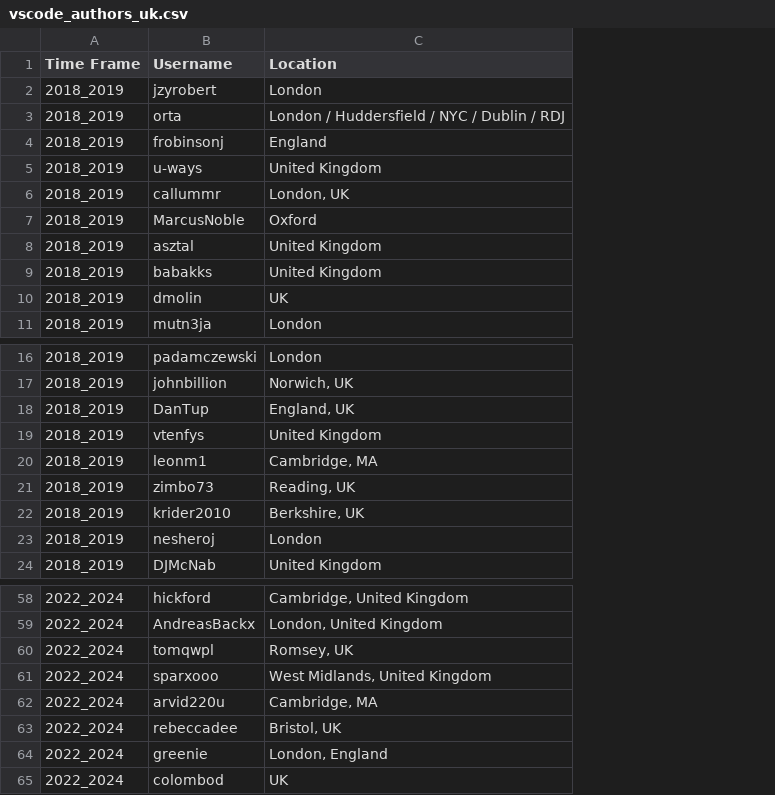
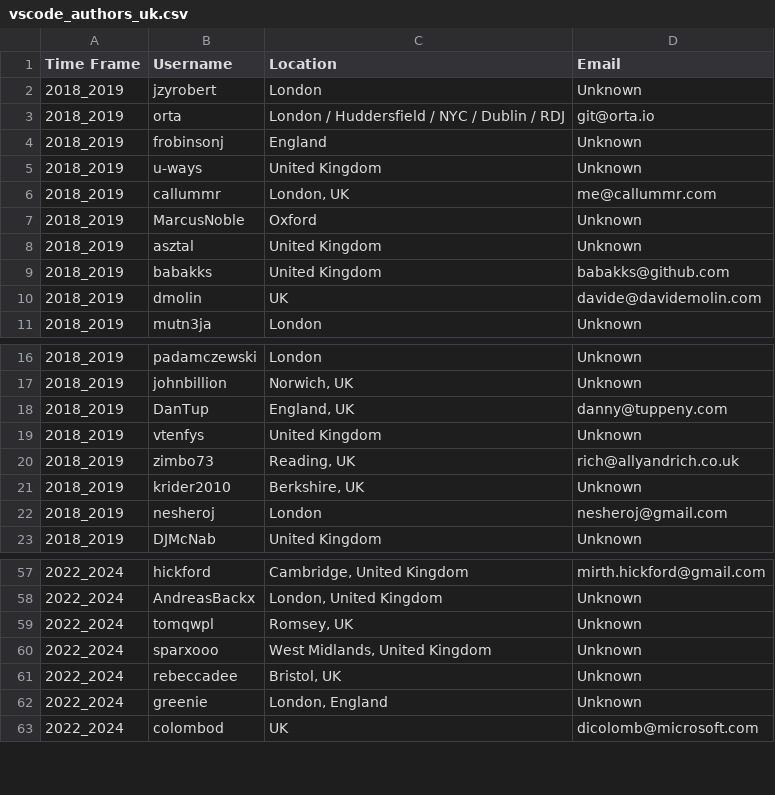
Before and after one commit to Varun2711/COSC419O-DataMining, a CSV file: fetch_data/vscode/vscode_authors/vscode_authors_uk.csv, drawn as a sheet; only a part is shown, gaps mark what is left out; removed rows and columns are numbered as before the commit, all else as after; the diff names each change by its address in the sheet, - before the commit and + after, or states it on an @@ line.

```diff
--- a/fetch_data/vscode/vscode_authors/vscode_authors_uk.csv
+++ b/fetch_data/vscode/vscode_authors/vscode_authors_uk.csv
+column D (Email), rows 2-11: Unknown | git@orta.io | Unknown | Unknown | me@callummr.com | Unknown | Unknown | babakks@github.com | davide@davidemolin.com | Unknown; rows 16-23: Unknown | Unknown | danny@tuppeny.com | Unknown | rich@allyandrich.co.uk | Unknown | nesheroj@gmail.com | Unknown; rows 57-63: mirth.hickford@gmail.com | Unknown | Unknown | Unknown | Unknown | Unknown | dicolomb@microsoft.com
-row 20: 2018_2019 | leonm1 | Cambridge, MA
-row 62: 2022_2024 | arvid220u | Cambridge, MA
```
Also changed, not shown: fetch_data/electron/electron_authors/electron_authors_uk.csv, fetch_data/kubernetes/kubernetes_authors/kubernetes_authors_uk.csv, 20 other files.
